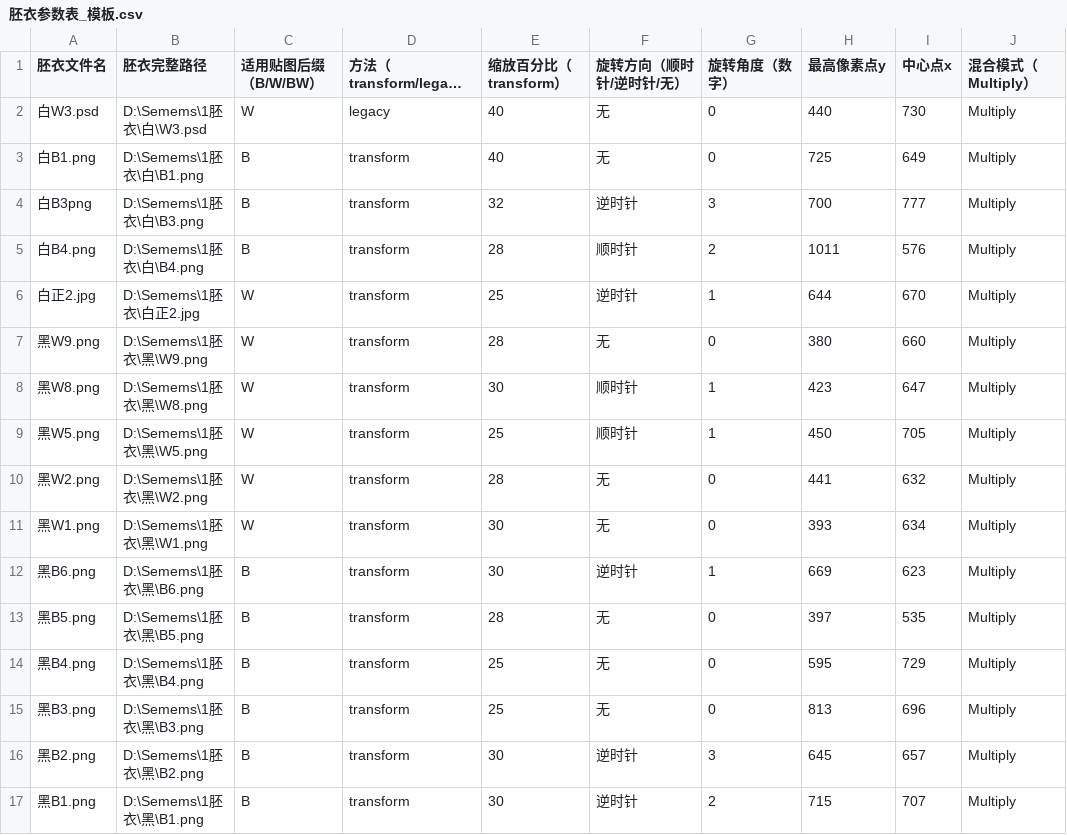
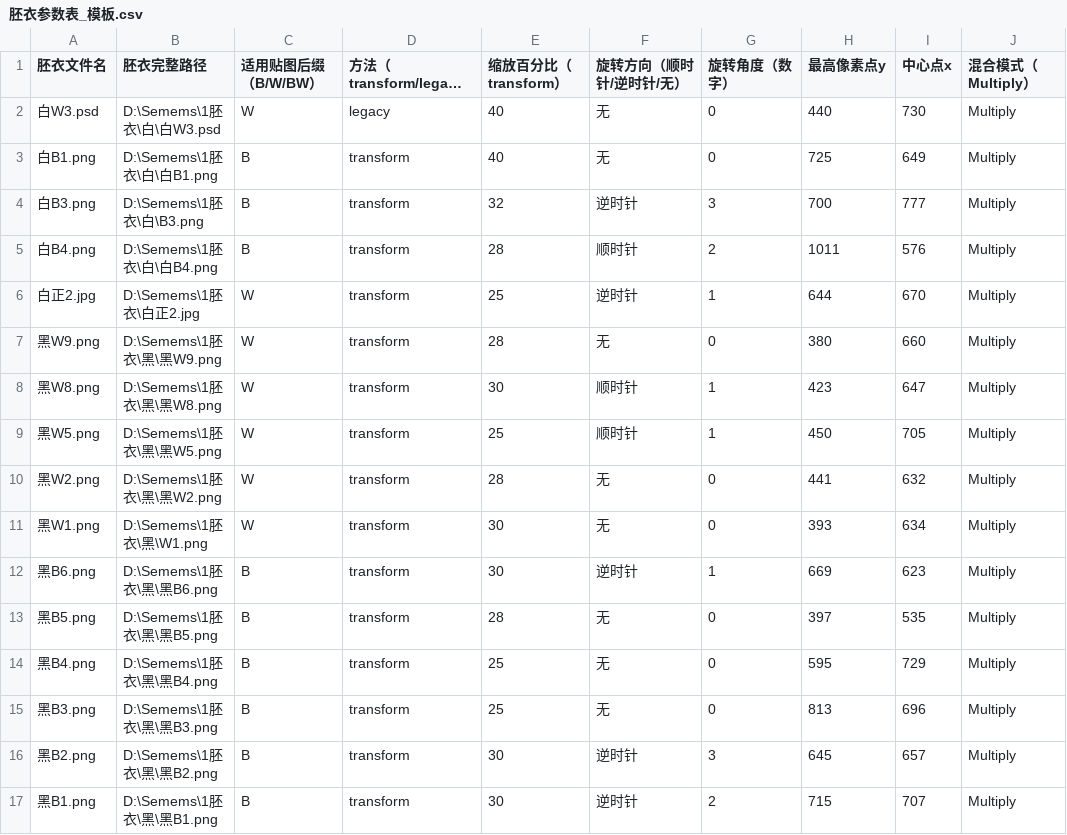
Before and after one commit to jordan23kevin/ZCodeProject, a CSV file: docs/胚衣参数表_模板.csv, drawn as a sheet; only a part is shown; long unchanged cells end in …; the diff names each change by its address in the sheet, - before the commit and + after, or states it on an @@ line.

Commit message:
胚衣参数表：反查磁盘修正 13 处胚衣路径（补色前缀）
CSV「胚衣完整路径」按 D:\Semems\1胚衣 实际文件补色前缀（白→白W3.psd、黑→黑W1.png 等），同步到 presets.json/md；白B3png→白B3.png 补小数点。遗留：白B3.png、黑W1.png 物理文件不存在（建议删行或补文件）。

```diff
--- a/docs/胚衣参数表_模板.csv
+++ b/docs/胚衣参数表_模板.csv
-B2 (胚衣完整路径): D:\Semems\1胚衣\白\W3.psd
+B2 (胚衣完整路径): D:\Semems\1胚衣\白\白W3.psd
-B3 (胚衣完整路径): D:\Semems\1胚衣\白\B1.png
+B3 (胚衣完整路径): D:\Semems\1胚衣\白\白B1.png
-A4 (胚衣文件名): 白B3png
+A4 (胚衣文件名): 白B3.png
-B5 (胚衣完整路径): D:\Semems\1胚衣\白\B4.png
+B5 (胚衣完整路径): D:\Semems\1胚衣\白\白B4.png
-B7 (胚衣完整路径): D:\Semems\1胚衣\黑\W9.png
+B7 (胚衣完整路径): D:\Semems\1胚衣\黑\黑W9.png
-B8 (胚衣完整路径): D:\Semems\1胚衣\黑\W8.png
+B8 (胚衣完整路径): D:\Semems\1胚衣\黑\黑W8.png
-B9 (胚衣完整路径): D:\Semems\1胚衣\黑\W5.png
+B9 (胚衣完整路径): D:\Semems\1胚衣\黑\黑W5.png
-B10 (胚衣完整路径): D:\Semems\1胚衣\黑\W2.png
+B10 (胚衣完整路径): D:\Semems\1胚衣\黑\黑W2.png
-B12 (胚衣完整路径): D:\Semems\1胚衣\黑\B6.png
+B12 (胚衣完整路径): D:\Semems\1胚衣\黑\黑B6.png
-B13 (胚衣完整路径): D:\Semems\1胚衣\黑\B5.png
+B13 (胚衣完整路径): D:\Semems\1胚衣\黑\黑B5.png
-B14 (胚衣完整路径): D:\Semems\1胚衣\黑\B4.png
+B14 (胚衣完整路径): D:\Semems\1胚衣\黑\黑B4.png
-B15 (胚衣完整路径): D:\Semems\1胚衣\黑\B3.png
+B15 (胚衣完整路径): D:\Semems\1胚衣\黑\黑B3.png
-B16 (胚衣完整路径): D:\Semems\1胚衣\黑\B2.png
+B16 (胚衣完整路径): D:\Semems\1胚衣\黑\黑B2.png
-B17 (胚衣完整路径): D:\Semems\1胚衣\黑\B1.png
+B17 (胚衣完整路径): D:\Semems\1胚衣\黑\黑B1.png
```
Also changed, not shown: 2 other files.
